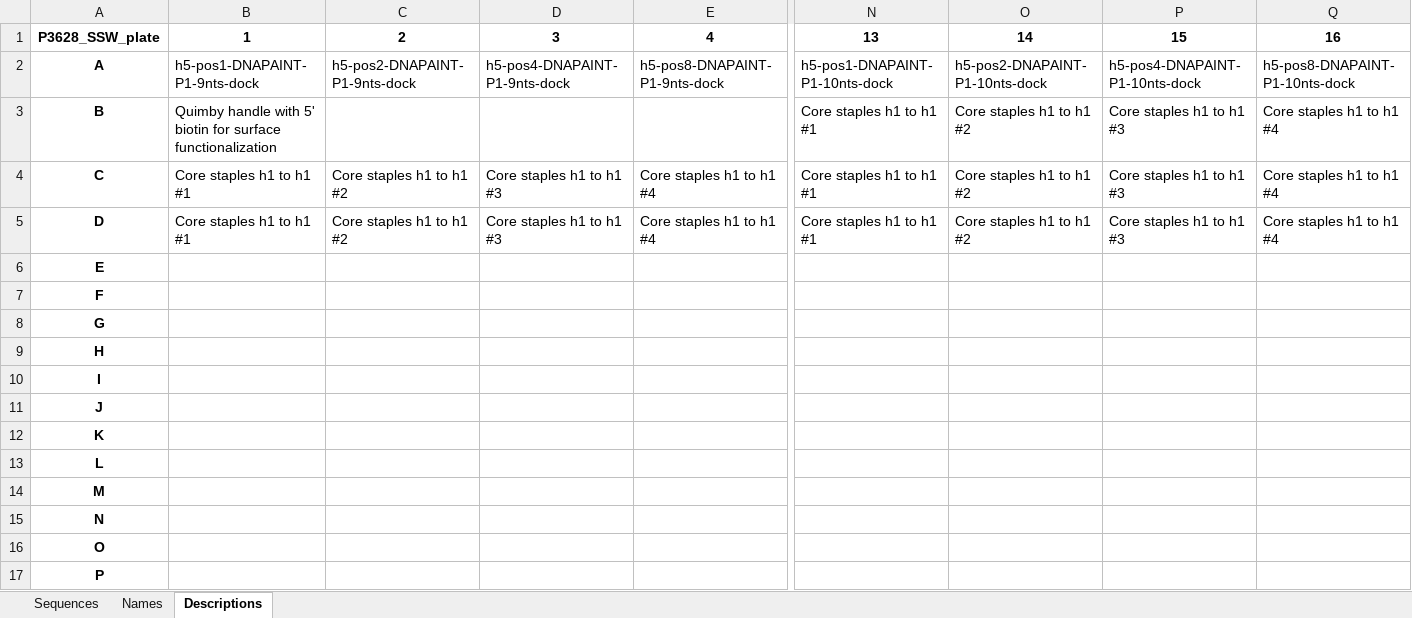
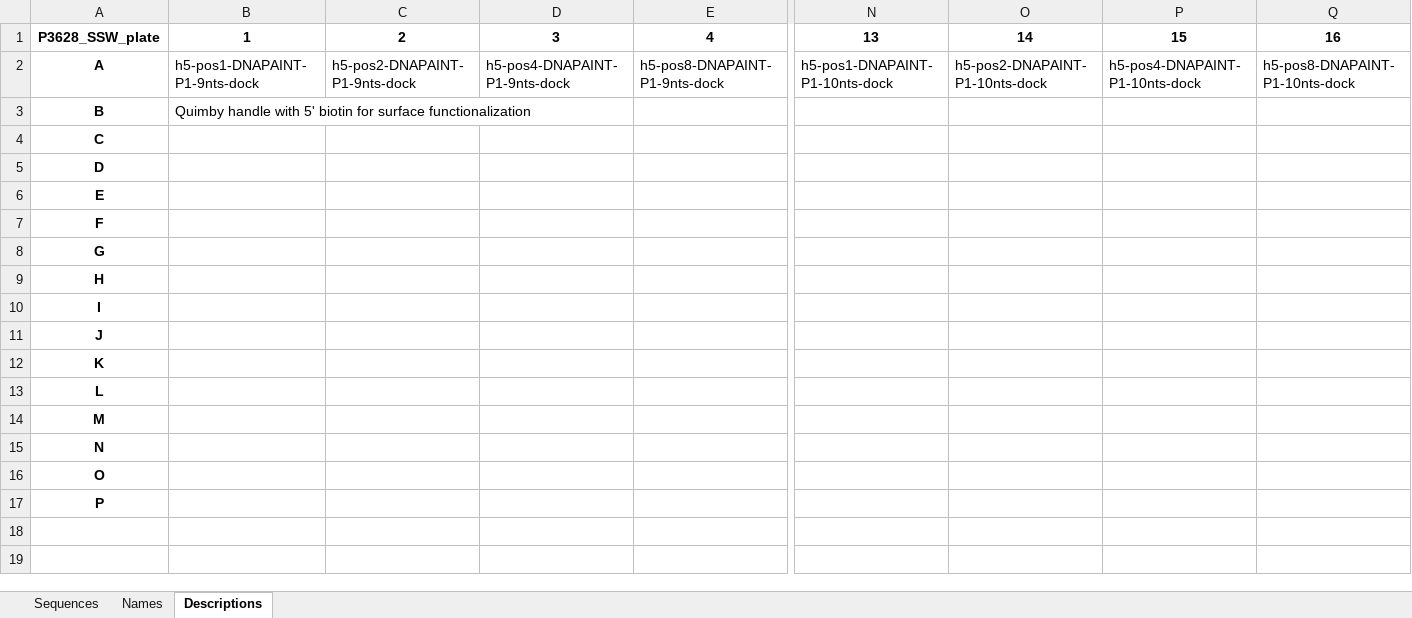
Before and after one commit to mattaq31/Hash-CAD, an Excel workbook: dna_source_plates/cargo_plates/P3628_SSW_plate.xlsx, sheet Descriptions, drawn as a sheet; only a part is shown, gaps mark what is left out; values as stored, in another font and other column widths than the file's, no borders; the diff names each change by its address in the sheet, - before the commit and + after, or states it on an @@ line.

```diff
--- a/dna_source_plates/cargo_plates/P3628_SSW_plate.xlsx (sheet Descriptions)
+++ b/dna_source_plates/cargo_plates/P3628_SSW_plate.xlsx (sheet Descriptions)
-N3:N5: Core staples h1 to h1 #1
+N3:N5: (empty)
-O3:O5: Core staples h1 to h1 #2
+O3:O5: (empty)
-P3:P5: Core staples h1 to h1 #3
+P3:P5: (empty)
-Q3:Q5: Core staples h1 to h1 #4
+Q3:Q5: (empty)
-B4:B5: Core staples h1 to h1 #1
+B4:B5: (empty)
-C4:C5: Core staples h1 to h1 #2
+C4:C5: (empty)
-D4:D5: Core staples h1 to h1 #3
+D4:D5: (empty)
-E4:E5: Core staples h1 to h1 #4
+E4:E5: (empty)
```
Also changed, not shown: sheet Names, sheet Sequences, dna_source_plates/cargo_plates/P3510_SSW_cnt_patterning.xlsx, 2 other files.
